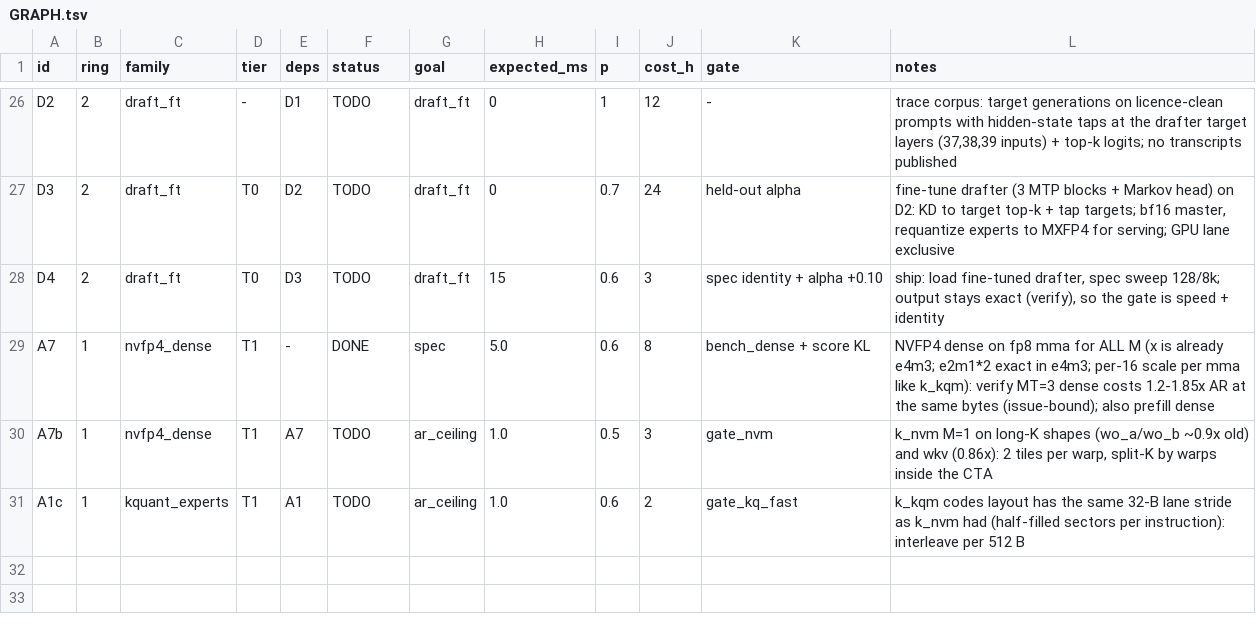
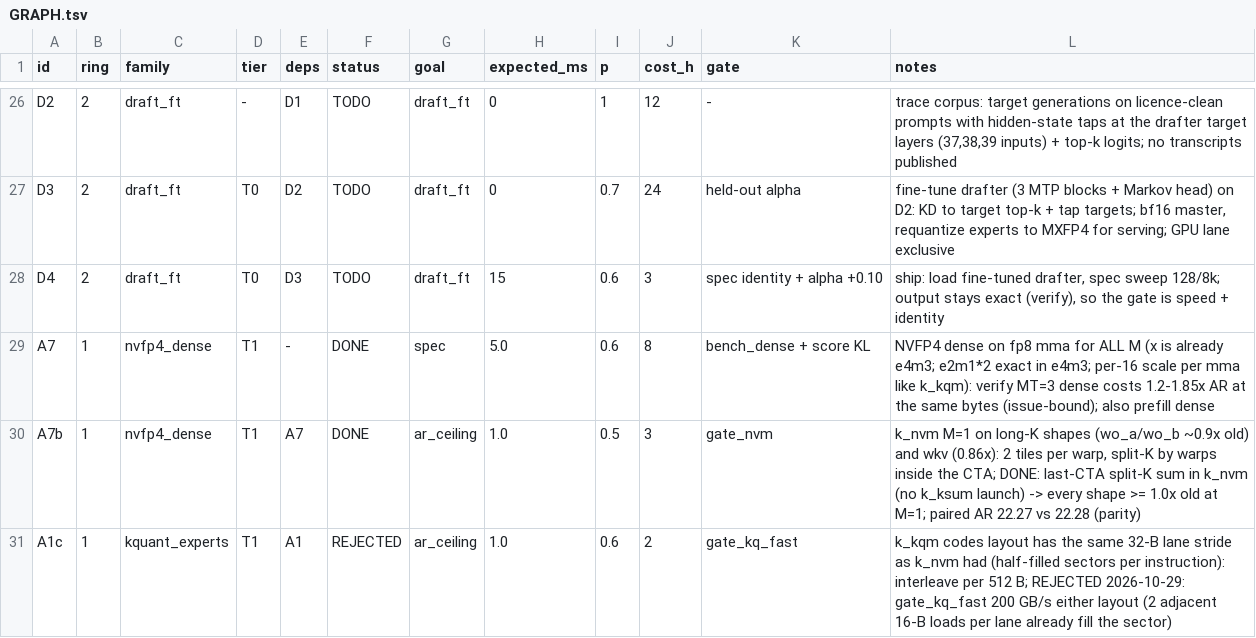
Before and after one commit to patrickbdevaney/deepseek-v4.1-flash-reap-thor, a TSV file: docs/zenith/GRAPH.tsv, drawn as a sheet; only a part is shown, gaps mark what is left out.

```diff
--- a/docs/zenith/GRAPH.tsv
+++ b/docs/zenith/GRAPH.tsv
@@ -29,3 +29,3 @@ D4	2	draft_ft	T0	D3	TODO	draft_ft	15	0.6	3	spec identity + alpha +0.10	ship: loa
 A7	1	nvfp4_dense	T1	-	DONE	spec	5.0	0.6	8	bench_dense + score KL	NVFP4 dense on fp8 mma for ALL M (x is already e4m3; e2m1*2 exact in e4m3; per-16 scale per mma like k_kqm): verify MT=3 dense costs 1.2-1.85x AR at the same bytes (issue-bound); also prefill dense
-A7b	1	nvfp4_dense	T1	A7	TODO	ar_ceiling	1.0	0.5	3	gate_nvm	k_nvm M=1 on long-K shapes (wo_a/wo_b ~0.9x old) and wkv (0.86x): 2 tiles per warp, split-K by warps inside the CTA
-A1c	1	kquant_experts	T1	A1	TODO	ar_ceiling	1.0	0.6	2	gate_kq_fast	k_kqm codes layout has the same 32-B lane stride as k_nvm had (half-filled sectors per instruction): interleave per 512 B
+A7b	1	nvfp4_dense	T1	A7	DONE	ar_ceiling	1.0	0.5	3	gate_nvm	k_nvm M=1 on long-K shapes (wo_a/wo_b ~0.9x old) and wkv (0.86x): 2 tiles per warp, split-K by warps inside the CTA; DONE: last-CTA split-K sum in k_nvm (no k_ksum launch) -> every shape >= 1.0x old at M=1; paired AR 22.27 vs 22.28 (parity)
+A1c	1	kquant_experts	T1	A1	REJECTED	ar_ceiling	1.0	0.6	2	gate_kq_fast	k_kqm codes layout has the same 32-B lane stride as k_nvm had (half-filled sectors per instruction): interleave per 512 B; REJECTED 2026-10-29: gate_kq_fast 200 GB/s either layout (2 adjacent 16-B loads per lane already fill the sector)
```
Also changed, not shown: 3 other files.
